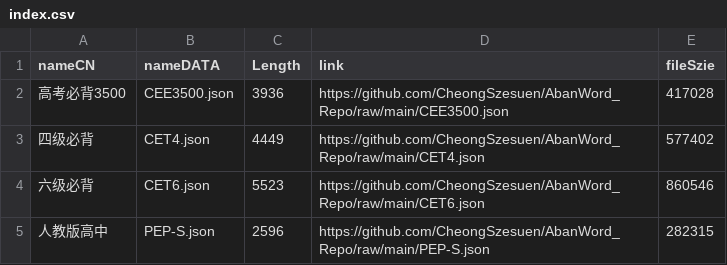
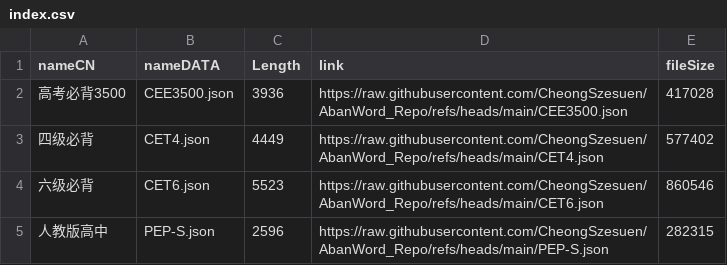
Before and after one commit to CheongSzesuen/WordEcho_Repo, a CSV file: index.csv, drawn as a sheet.

Commit message:
fix:修复链接非raw和字段名拼写错误

```diff
--- a/index.csv
+++ b/index.csv
@@ -1,5 +1,5 @@
-nameCN,nameDATA,Length,link,fileSzie
-高考必背3500,CEE3500.json,3936,https://github.com/CheongSzesuen/AbanWord_Repo/raw/main/CEE3500.json,417028
-四级必背,CET4.json,4449,https://github.com/CheongSzesuen/AbanWord_Repo/raw/main/CET4.json,577402
-六级必背,CET6.json,5523,https://github.com/CheongSzesuen/AbanWord_Repo/raw/main/CET6.json,860546
-人教版高中,PEP-S.json,2596,https://github.com/CheongSzesuen/AbanWord_Repo/raw/main/PEP-S.json,282315
+nameCN,nameDATA,Length,link,fileSize
+高考必背3500,CEE3500.json,3936,https://raw.githubusercontent.com/CheongSzesuen/AbanWord_Repo/refs/heads/main/CEE3500.json,417028
+四级必背,CET4.json,4449,https://raw.githubusercontent.com/CheongSzesuen/AbanWord_Repo/refs/heads/main/CET4.json,577402
+六级必背,CET6.json,5523,https://raw.githubusercontent.com/CheongSzesuen/AbanWord_Repo/refs/heads/main/CET6.json,860546
+人教版高中,PEP-S.json,2596,https://raw.githubusercontent.com/CheongSzesuen/AbanWord_Repo/refs/heads/main/PEP-S.json,282315
```
